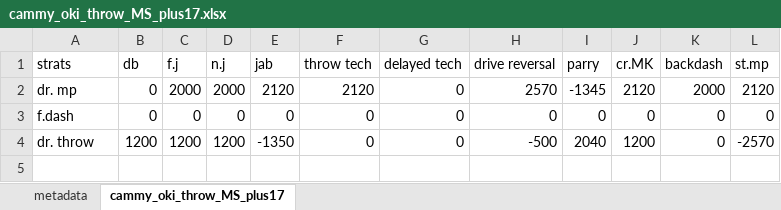
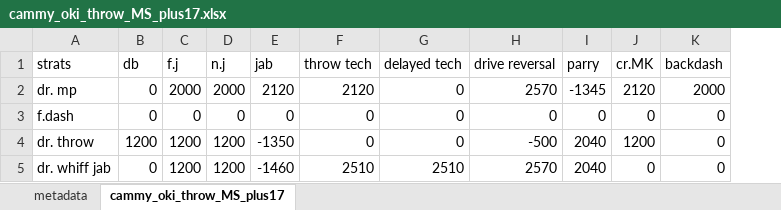
Before and after one commit to dannydk6/tekken8_game_theory, an Excel workbook: data/cammy/inputs/cammy_oki_throw_MS_plus17.xlsx, sheet cammy_oki_throw_MS_plus17, drawn as a sheet; values as stored, in another font and other column widths than the file's, no borders; removed rows and columns are numbered as before the commit, all else as after; the diff names each change by its address in the sheet, - before the commit and + after, or states it on an @@ line.

```diff
--- a/data/cammy/inputs/cammy_oki_throw_MS_plus17.xlsx (sheet cammy_oki_throw_MS_plus17)
+++ b/data/cammy/inputs/cammy_oki_throw_MS_plus17.xlsx (sheet cammy_oki_throw_MS_plus17)
-column L (st.mp), rows 2-4: 2120 | 0 | -2570
+row 5: dr. whiff jab | 0 | 1200 | 1200 | -1460 | 2510 | 2510 | 2570 | 2040 | 0 | 0
```
Also changed, not shown: data/cammy/output/cammy_gto.xlsx, 1 other file.
